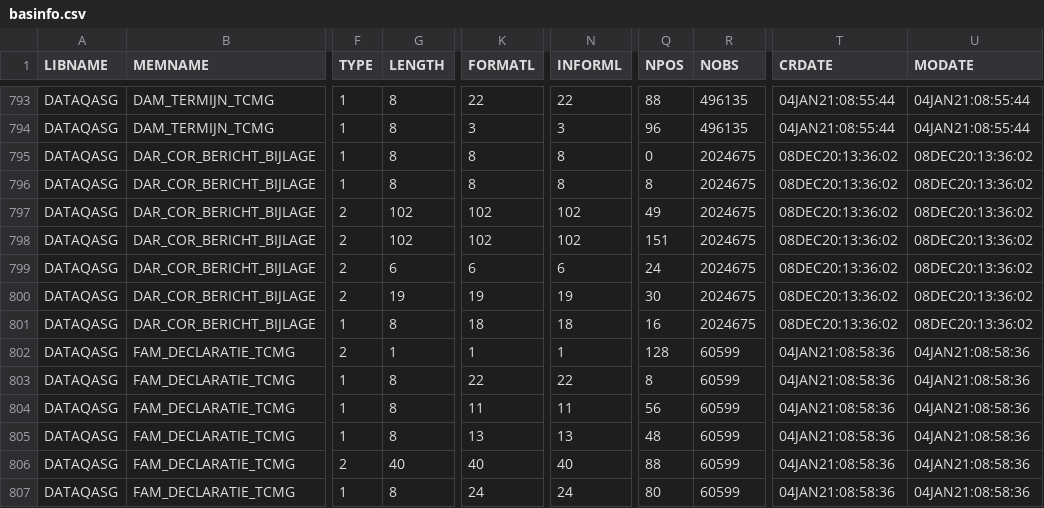
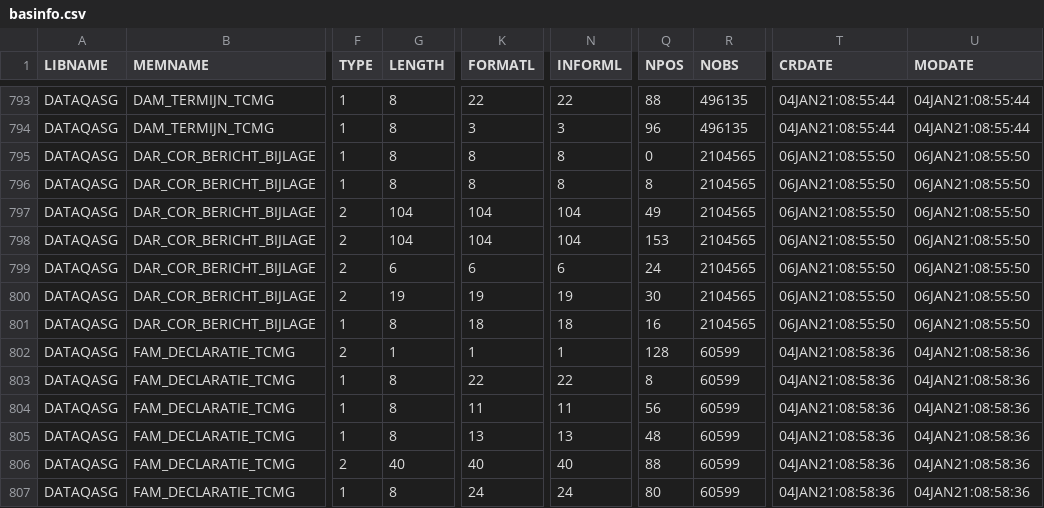
Before and after one commit to hanjoosten/csv2tables, a CSV file: basinfo.csv, drawn as a sheet; only a part is shown, gaps mark what is left out; the diff names each change by its address in the sheet, - before the commit and + after, or states it on an @@ line.

Commit message:
Nieuwe levering alleen DAR_COR_BERICHT_BIJLAGE

```diff
--- a/basinfo.csv
+++ b/basinfo.csv
-R795:R801 (NOBS): 2024675
+R795:R801 (NOBS): 2104565
-T795:T801 (CRDATE): 08DEC20:13:36:02
+T795:T801 (CRDATE): 06JAN21:08:55:50
-U795:U801 (MODATE): 08DEC20:13:36:02
+U795:U801 (MODATE): 06JAN21:08:55:50
-G797:G798 (LENGTH): 102
+G797:G798 (LENGTH): 104
-K797:K798 (FORMATL): 102
+K797:K798 (FORMATL): 104
-N797:N798 (INFORML): 102
+N797:N798 (INFORML): 104
-Q798 (NPOS): 151
+Q798 (NPOS): 153
```
